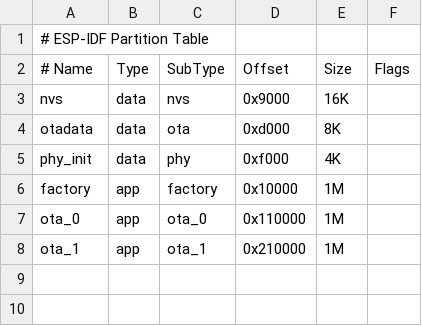
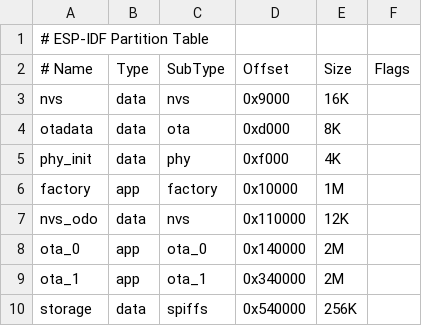
Before and after one commit to martinroger/vx-binocle-espidf, a CSV file: factory apps/ITF factory app/partition_table/partitionTable.csv, drawn as a sheet.

```diff
--- a/factory apps/ITF factory app/partition_table/partitionTable.csv
+++ b/factory apps/ITF factory app/partition_table/partitionTable.csv
@@ -6,3 +6,5 @@ phy_init,data,phy,0xf000,4K,
 factory,app,factory,0x10000,1M,
-ota_0,app,ota_0,0x110000,1M,
-ota_1,app,ota_1,0x210000,1M,
+nvs_odo,data,nvs,0x110000,12K,
+ota_0,app,ota_0,0x140000,2M,
+ota_1,app,ota_1,0x340000,2M,
+storage,data,spiffs,0x540000,256K,
```
Also changed, not shown: 4 other files.
